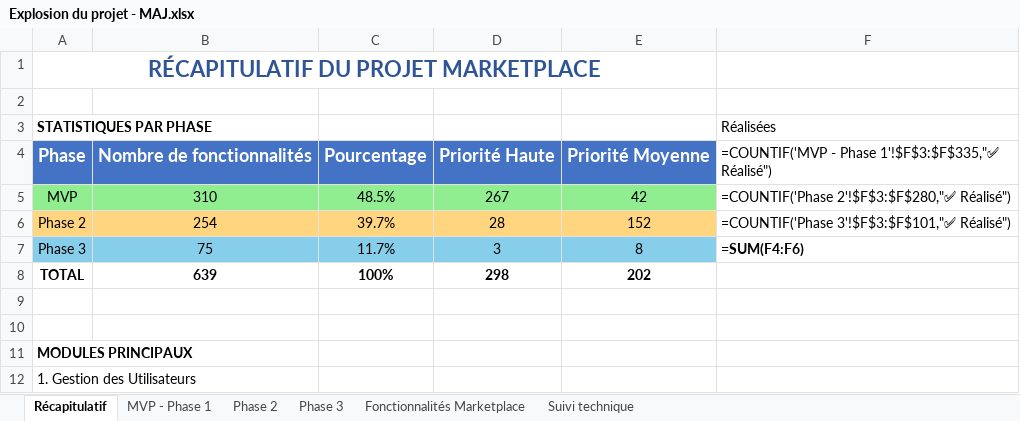
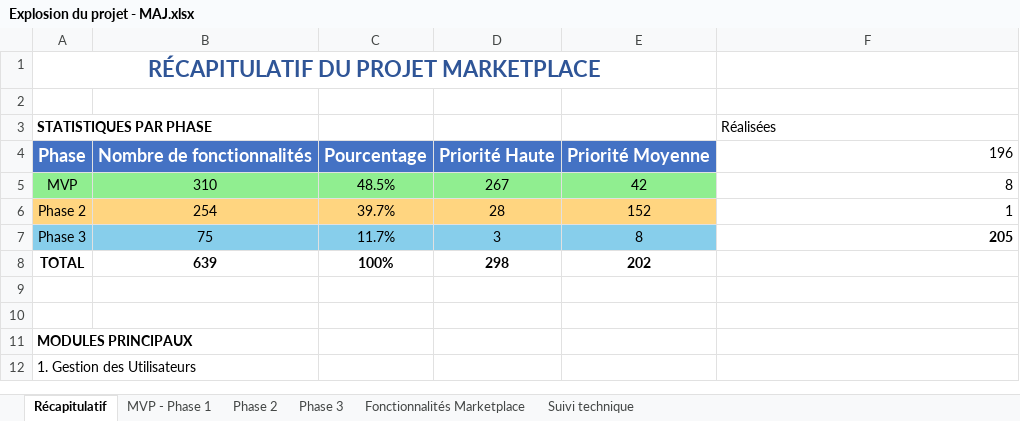
Before and after one commit to daRevrse/gkmarket, an Excel workbook: docs/Explosion du projet - MAJ.xlsx, sheet Récapitulatif, drawn as a sheet; only a part is shown; values as stored, in another font and other column widths than the file's, no borders; formulas without a stored value are shown as written; the diff names each change by its address in the sheet, - before the commit and + after, or states it on an @@ line.

```diff
--- a/docs/Explosion du projet - MAJ.xlsx (sheet Récapitulatif)
+++ b/docs/Explosion du projet - MAJ.xlsx (sheet Récapitulatif)
-F4 (Réalisées): =COUNTIF('MVP - Phase 1'!$F$3:$F$335,"✅ Réalisé")
+F4 (Réalisées): 196
-F5 (Réalisées): =COUNTIF('Phase 2'!$F$3:$F$280,"✅ Réalisé")
+F5 (Réalisées): 8
-F6 (Réalisées): =COUNTIF('Phase 3'!$F$3:$F$101,"✅ Réalisé")
+F6 (Réalisées): 1
-F7 (Réalisées): =SUM(F4:F6)
+F7 (Réalisées): 205
```
Also changed, not shown: 11 other files.
